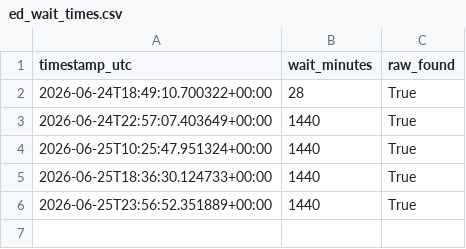
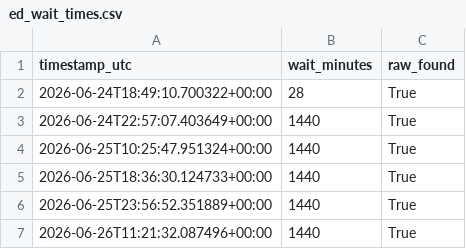
Before and after one commit to jmeadorwfu-dev/ED_Wait_Times, a CSV file: ed_wait_times.csv, drawn as a sheet.

```diff
--- a/ed_wait_times.csv
+++ b/ed_wait_times.csv
@@ -6 +6,2 @@ timestamp_utc,wait_minutes,raw_found
 2026-06-25T23:56:52.351889+00:00,1440,True
+2026-06-26T11:21:32.087496+00:00,1440,True
```
